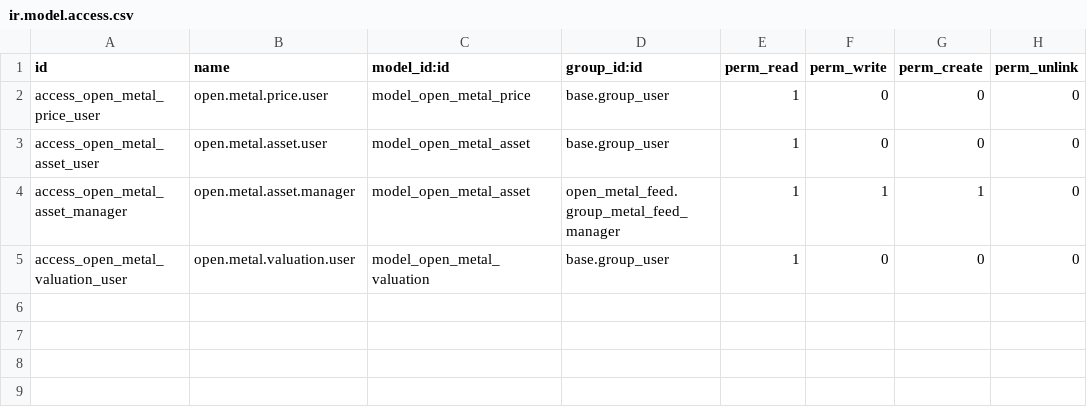
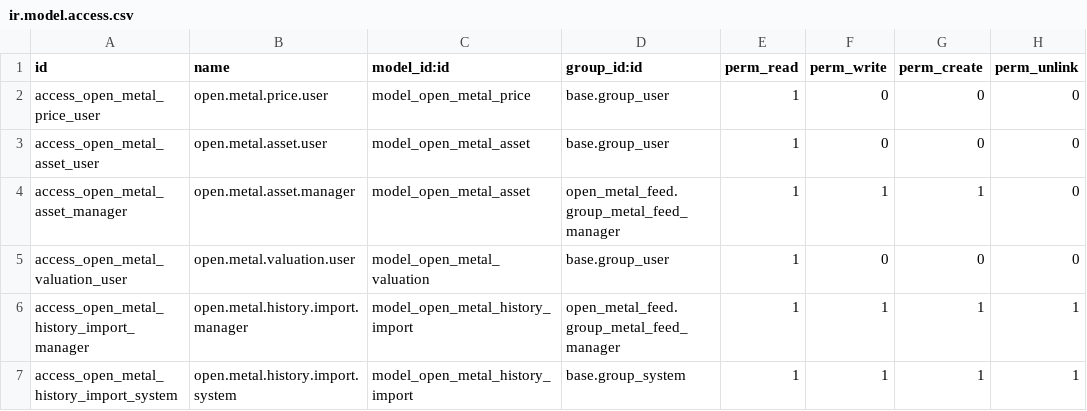
Before and after one commit to fungos34/open_metal_feed, a CSV file: security/ir.model.access.csv, drawn as a sheet.

Commit message:
feat: Add historical price import functionality and enhance valuation features
- Introduced `open.metal.history.import` model for importing historical metal prices.
- Added new fields for historical price import wizard: asset_ids, date_from, date_to, and group_by.
- Implemented validation for date range in the import wizard.
- Enhanced `OpenMetalPrice` model with methods for importing historical prices and computing display prices based on today's rates.
- Updated `OpenMetalAsset` model to include a boolean field for showing company trend.
- Modified action methods to support price trends in both USD and company currency.
- Added new views for displaying price trends and history in the dashboard.
- Updated security access rights for the new history import functionality.
- Added tests for history import and validation of API key format.

```diff
--- a/security/ir.model.access.csv
+++ b/security/ir.model.access.csv
@@ -5 +5,3 @@ access_open_metal_asset_manager,open.metal.asset.manager,model_open_metal_asset,
 access_open_metal_valuation_user,open.metal.valuation.user,model_open_metal_valuation,base.group_user,1,0,0,0
+access_open_metal_history_import_manager,open.metal.history.import.manager,model_open_metal_history_import,open_metal_feed.group_metal_feed_manager,1,1,1,1
+access_open_metal_history_import_system,open.metal.history.import.system,model_open_metal_history_import,base.group_system,1,1,1,1
```
Also changed, not shown: 16 other files.
